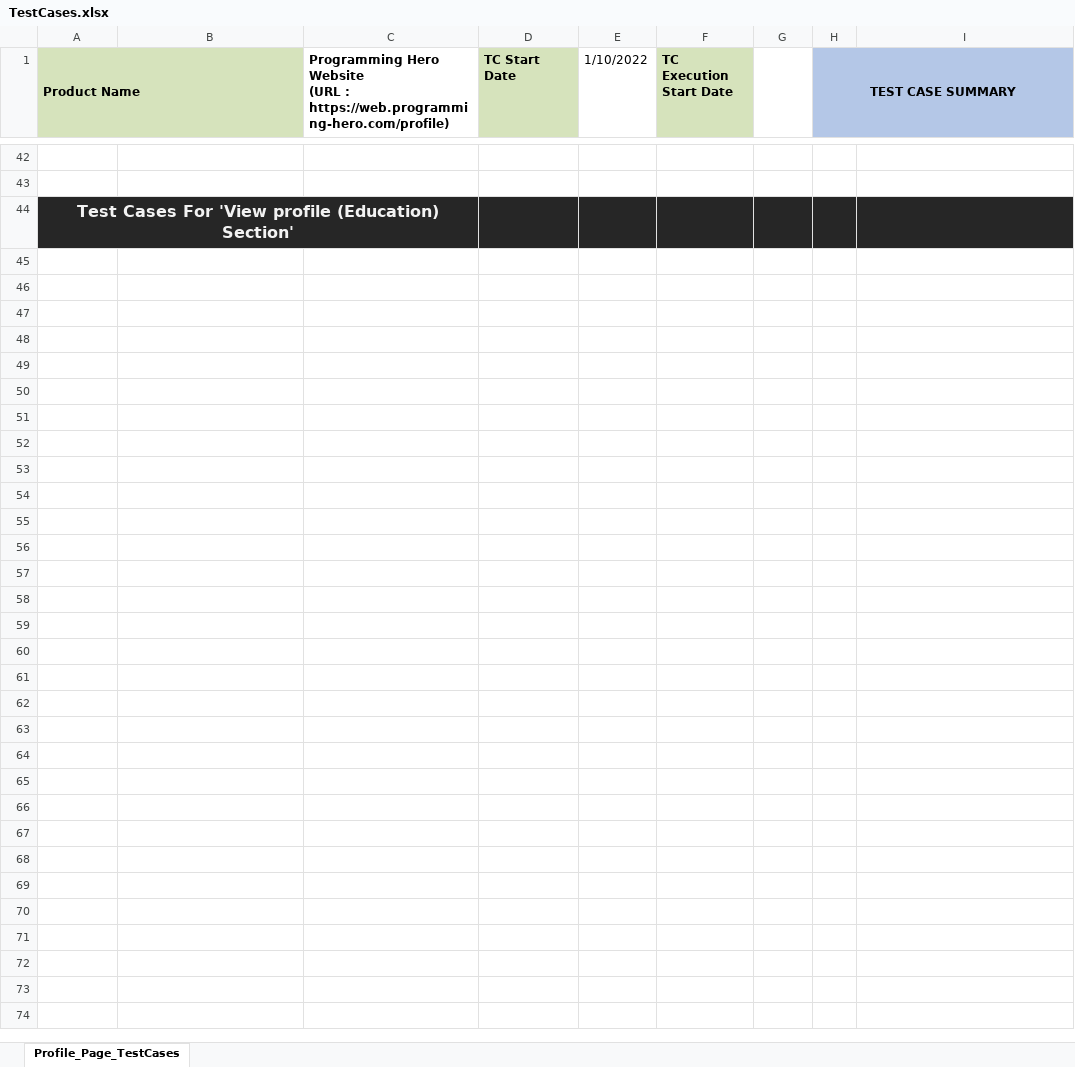
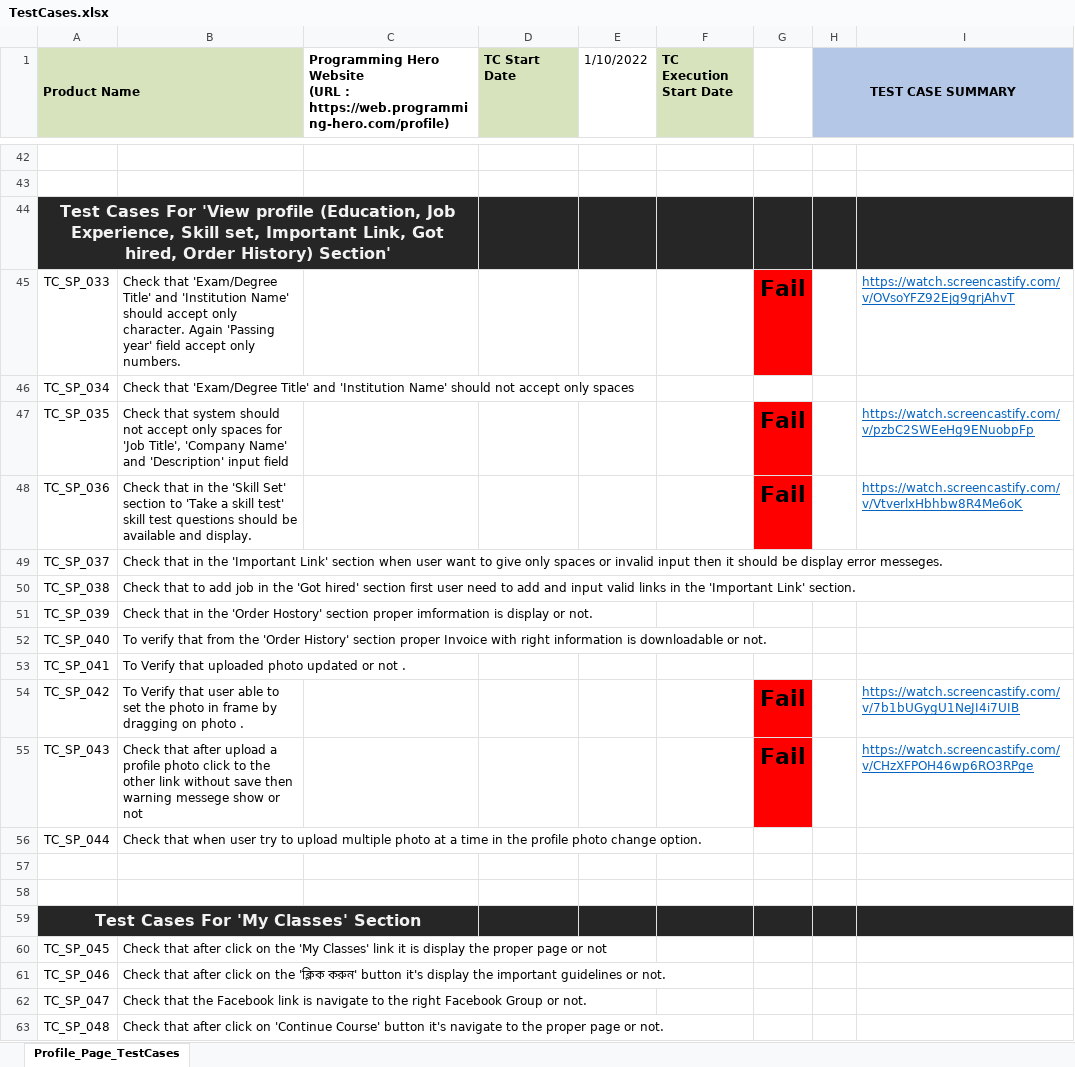
Before and after one commit to Rony002221/Student-Profile-Section-Test-Case-Writing-, an Excel workbook: TestCases.xlsx, sheet Profile_Page_TestCases, drawn as a sheet; only a part is shown, gaps mark what is left out; values as stored, in another font and other column widths than the file's, no borders; the diff names each change by its address in the sheet, - before the commit and + after, or states it on an @@ line.

Commit message:
update TestCases

```diff
--- a/TestCases.xlsx (sheet Profile_Page_TestCases)
+++ b/TestCases.xlsx (sheet Profile_Page_TestCases)
-A44 (Product Name): …'View profile (Education) Section'
+A44 (Product Name): …'View profile (Education, Job Experience, Skill set, Important Link, Got hired, Order History) Section'
+row 45: TC_SP_033 | Check that 'Exam/Degree Title' and 'Institution Name' should accept only character. Again 'Passing year' field accept only numbers. |  |  |  |  | Fail |  | https://watch.screencastify.com/v/OVsoYFZ92Ejg9grjAhvT
+row 46: TC_SP_034 | Check that 'Exam/Degree Title' and 'Institution Name' should not accept only spaces
+row 47: TC_SP_035 | Check that system should not accept only spaces for 'Job Title', 'Company Name' and 'Description' input field |  |  |  |  | Fail |  | https://watch.screencastify.com/v/pzbC2SWEeHg9ENuobpFp
+row 48: TC_SP_036 | Check that in the 'Skill Set' section to 'Take a skill test' skill test questions should be available and display. |  |  |  |  | Fail |  | https://watch.screencastify.com/v/VtverlxHbhbw8R4Me6oK
+row 49: TC_SP_037 | Check that in the 'Important Link' section when user want to give only spaces or invalid input then it should be display error messeges.
+row 50: TC_SP_038 | Check that to add job in the 'Got hired' section first user need to add and input valid links in the 'Important Link' section.
+row 51: TC_SP_039 | Check that in the 'Order Hostory' section proper imformation is display or not.
+row 52: TC_SP_040 | To verify that from the 'Order History' section proper Invoice with right information is downloadable or not.
+row 53: TC_SP_041 | To Verify that uploaded photo updated or not .
+row 54: TC_SP_042 | To Verify that user able to set the photo in frame by dragging on photo . |  |  |  |  | Fail |  | https://watch.screencastify.com/v/7b1bUGygU1NeJI4i7UIB
+row 55: TC_SP_043 | Check that after upload a profile photo click to the other link without save then warning messege show or not |  |  |  |  | Fail |  | https://watch.screencastify.com/v/CHzXFPOH46wp6RO3RPge
+row 56: TC_SP_044 | Check that when user try to upload multiple photo at a time in the profile photo change option.
+row 57: (empty)
+row 58: (empty)
+row 59: Test Cases For 'My Classes' Section
+row 60: TC_SP_045 | Check that after click on the 'My Classes' link it is display the proper page or not
+row 61: TC_SP_046 | Check that after click on the 'ক্লিক করুন' button it's display the important guidelines or not.
+row 62: TC_SP_047 | Check that the Facebook link is navigate to the right Facebook Group or not.
+row 63: TC_SP_048 | Check that after click on 'Continue Course' button it's navigate to the proper page or not.
```
